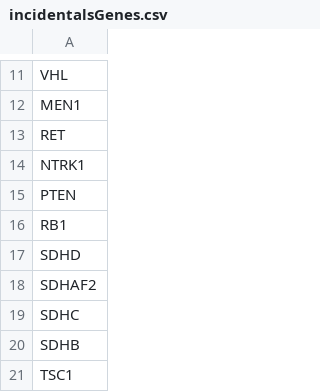
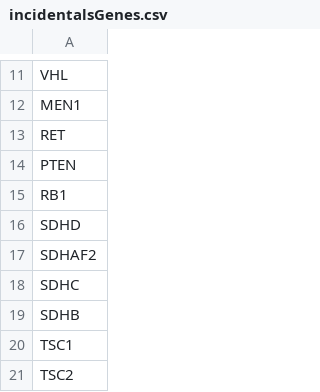
Before and after one commit to brendanofallon/VarViewer, a CSV file: war/incidentalsGenes.csv, drawn as a sheet; only a part is shown, gaps mark what is left out; the shorter side is filled out with more unchanged rows.

Commit message:
Remove NTRK1 from indicental genes list

```diff
--- a/war/incidentalsGenes.csv
+++ b/war/incidentalsGenes.csv
@@ -13,3 +13,2 @@ MEN1
 RET
-NTRK1
 PTEN
```
Also changed, not shown: 12 other files.
